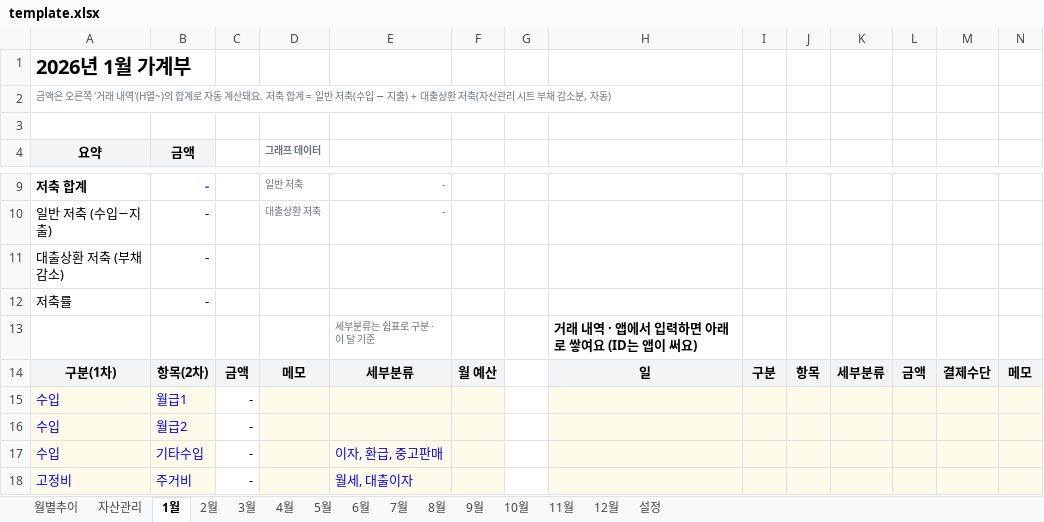
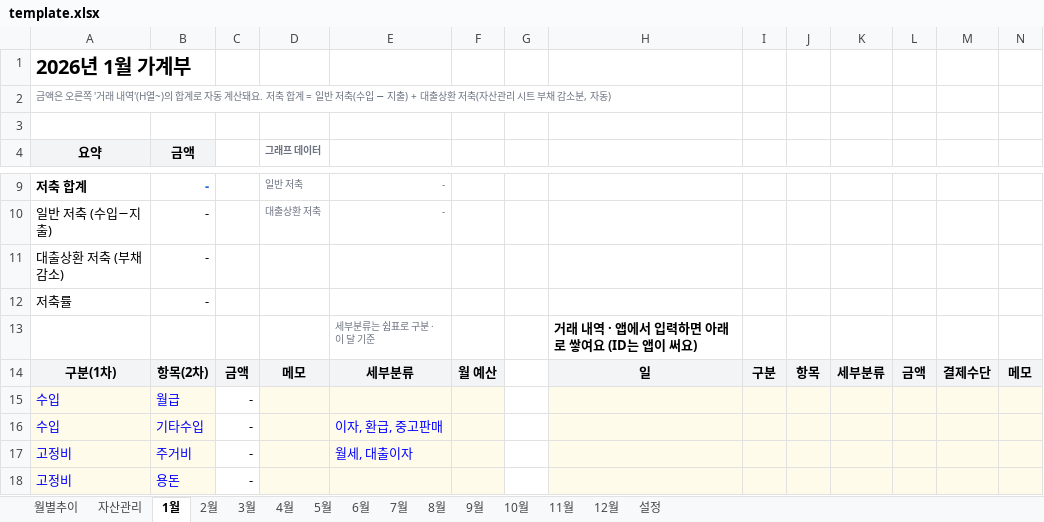
Before and after one commit to cham0919/AllLever-asset, an Excel workbook: template.xlsx, sheet 1월, drawn as a sheet; only a part is shown, gaps mark what is left out; the shorter side is filled out with more unchanged rows; values as stored, in another font and other column widths than the file's, no borders; charts and pictures not drawn; rows hold the shown columns only; the diff names each change by its address in the sheet, - before the commit and + after, or states it on an @@ line.

```diff
--- a/template.xlsx (sheet 1월)
+++ b/template.xlsx (sheet 1월)
-B15 (금액): 월급1
+B15 (금액): 월급
-row 16: 수입 | 월급2 | -
```
Also changed, not shown: sheet 설정, sheet 2월, sheet 3월, sheet 4월, sheet 5월, sheet 6월, 6 more sheets, charts or pictures, demo.xlsx, demo2025.xlsx, 4 other files.
